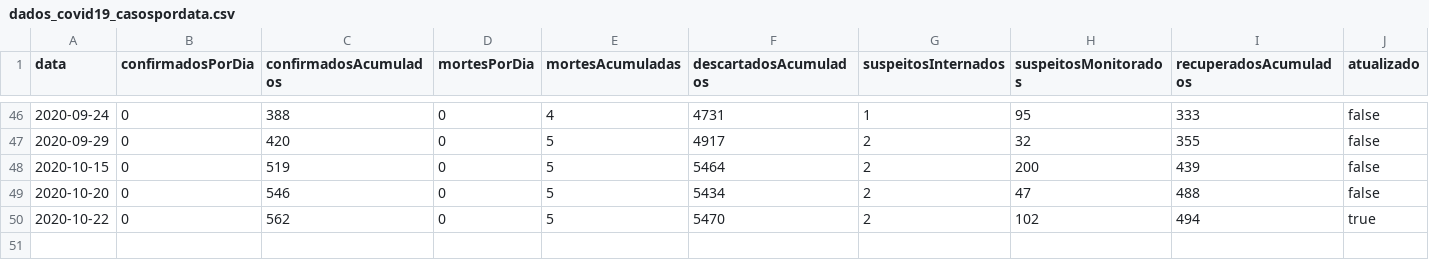
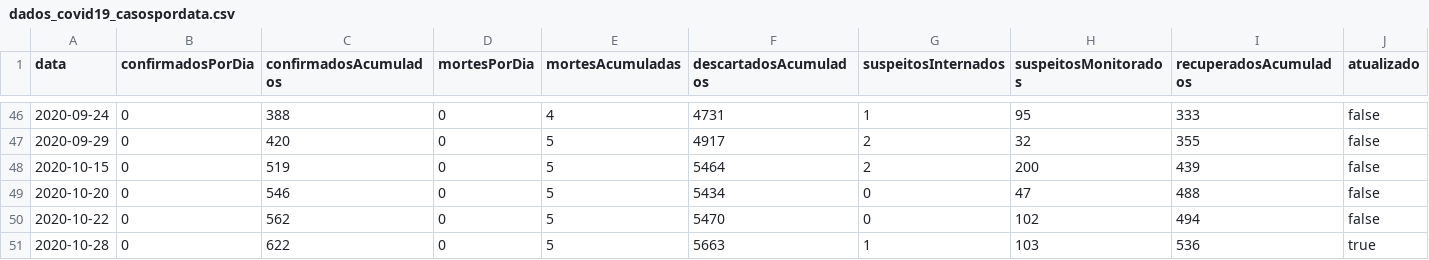
Before and after one commit to Honteq/covidcorrente, a CSV file: dados_covid19_casospordata.csv, drawn as a sheet; only a part is shown, gaps mark what is left out.

Commit message:
Update dados_covid19_casospordata.csv

```diff
--- a/dados_covid19_casospordata.csv
+++ b/dados_covid19_casospordata.csv
@@ -48,3 +48,4 @@ data,confirmadosPorDia,confirmadosAcumulados,mortesPorDia,mortesAcumuladas,desca
 2020-10-15,0,519,0,5,5464,2,200,439,false
-2020-10-20,0,546,0,5,5434,2,47,488,false
-2020-10-22,0,562,0,5,5470,2,102,494,true
+2020-10-20,0,546,0,5,5434,0,47,488,false
+2020-10-22,0,562,0,5,5470,0,102,494,false
+2020-10-28,0,622,0,5,5663,1,103,536,true
```
